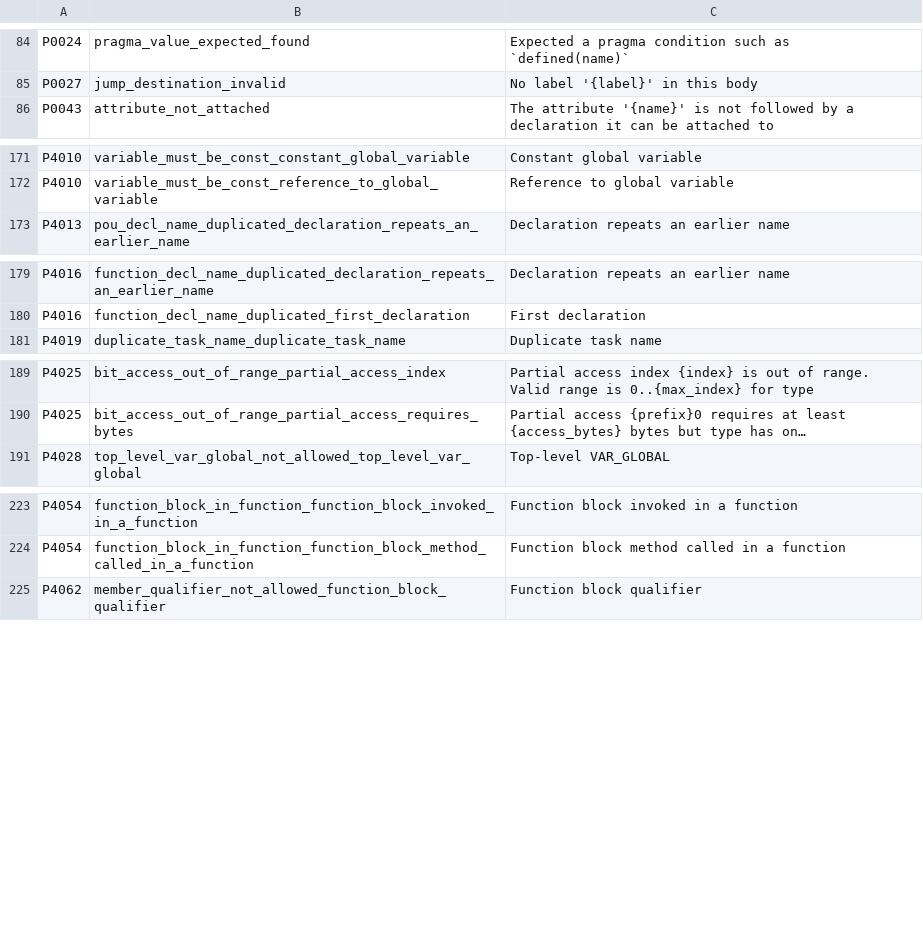
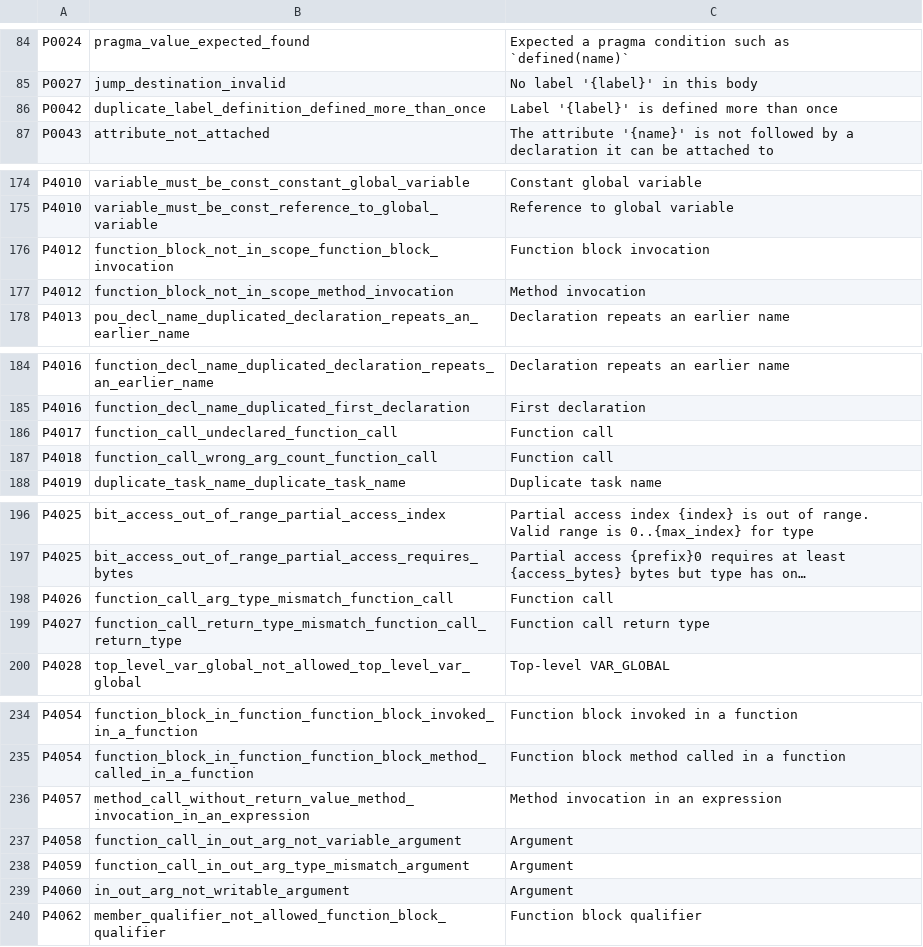
Before and after one commit to boogy777-lgtm/ironplc, a CSV file: compiler/problems/resources/problem-texts.csv, drawn as a sheet; only a part is shown, gaps mark what is left out; long unchanged cells end in …; the diff covers the shown part only; the diff names each change by its address in the sheet, - before the commit and + after, or states it on an @@ line.

```diff
--- a/compiler/problems/resources/problem-texts.csv
+++ b/compiler/problems/resources/problem-texts.csv
+row 86: P0042 | duplicate_label_definition_defined_more_than_once | Label '{label}' is defined more than once
+row 176: P4012 | function_block_not_in_scope_function_block_invocation | Function block invocation
+row 177: P4012 | function_block_not_in_scope_method_invocation | Method invocation
+row 186: P4017 | function_call_undeclared_function_call | Function call
+row 187: P4018 | function_call_wrong_arg_count_function_call | Function call
+row 198: P4026 | function_call_arg_type_mismatch_function_call | Function call
+row 199: P4027 | function_call_return_type_mismatch_function_call_return_type | Function call return type
+row 236: P4057 | method_call_without_return_value_method_invocation_in_an_expression | Method invocation in an expression
+row 237: P4058 | function_call_in_out_arg_not_variable_argument | Argument
+row 238: P4059 | function_call_in_out_arg_type_mismatch_argument | Argument
+row 239: P4060 | in_out_arg_not_writable_argument | Argument
```
Also changed, not shown: 5 added rows elsewhere in this file, 8 other files.
